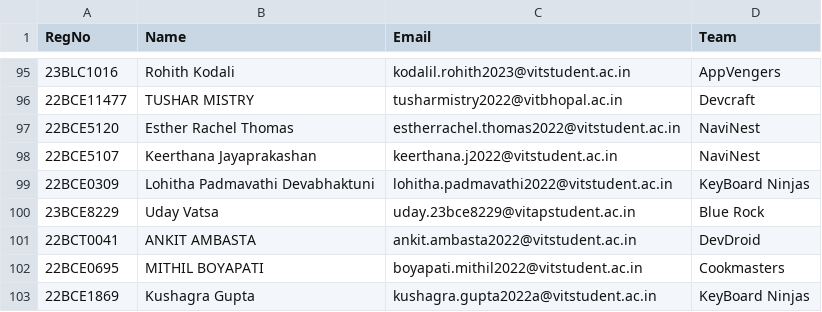
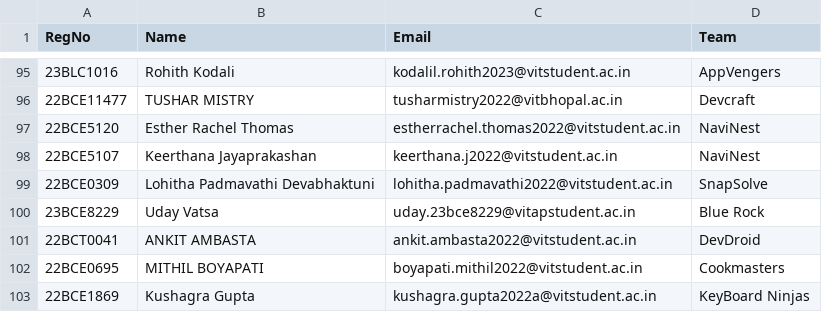
Before and after one commit to Manthiramoorthy/AndroidXplore, a CSV file: students.csv, drawn as a sheet; only a part is shown, gaps mark what is left out.

Commit message:
Team details update

```diff
--- a/students.csv
+++ b/students.csv
@@ -98,3 +98,3 @@ RegNo,Name,Email,Team
 22BCE5107,Keerthana Jayaprakashan ,keerthana.j2022@vitstudent.ac.in,NaviNest
-22BCE0309,Lohitha Padmavathi Devabhaktuni,lohitha.padmavathi2022@vitstudent.ac.in,KeyBoard Ninjas
+22BCE0309,Lohitha Padmavathi Devabhaktuni,lohitha.padmavathi2022@vitstudent.ac.in,SnapSolve
 23BCE8229,Uday Vatsa ,uday.23bce8229@vitapstudent.ac.in,Blue Rock
```
